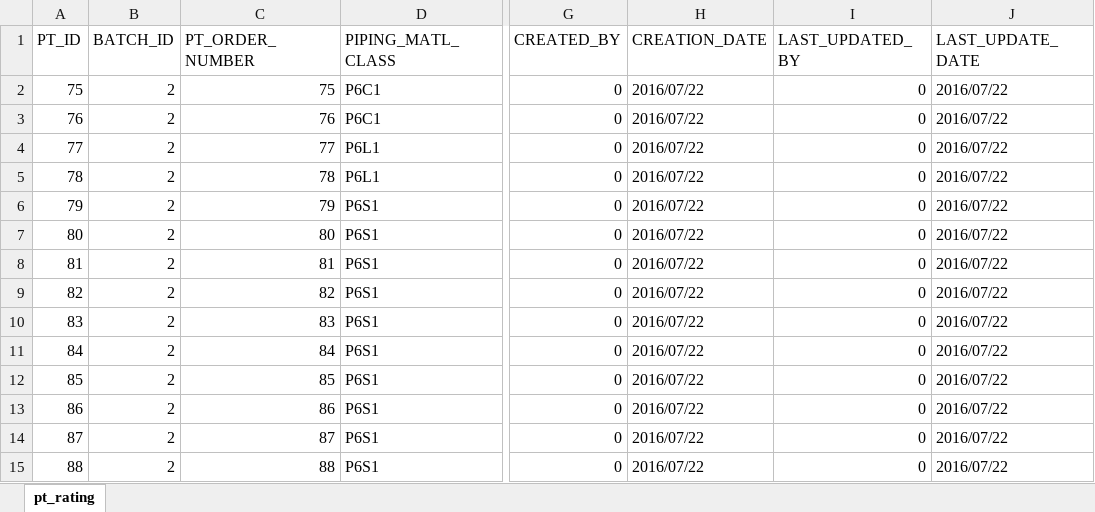
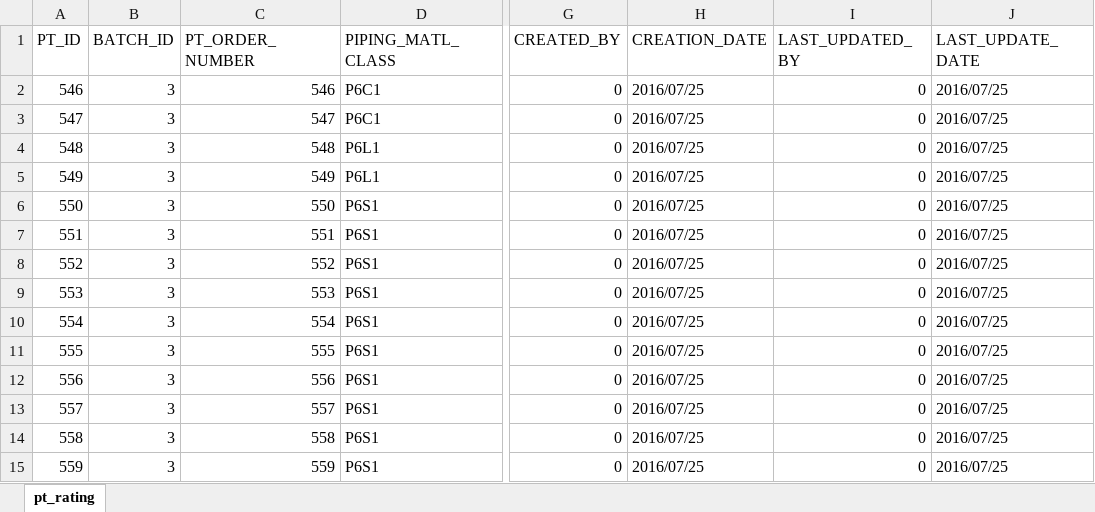
Before and after one commit to songluyi/cqs_load_tool, an Excel workbook: new压力温度.xlsx, sheet pt_rating, drawn as a sheet; only a part is shown, gaps mark what is left out; values as stored, in another font and other column widths than the file's, no borders; the diff covers the shown part only; the diff names each change by its address in the sheet, - before the commit and + after, or states it on an @@ line.

```diff
--- a/new压力温度.xlsx (sheet pt_rating)
+++ b/new压力温度.xlsx (sheet pt_rating)
-A2 (PT_ID): 75
+A2 (PT_ID): 546
-B2:B15 (BATCH_ID): 2
+B2:B15 (BATCH_ID): 3
-C2 (PT_ORDER_NUMBER): 75
+C2 (PT_ORDER_NUMBER): 546
-H2:H15 (CREATION_DATE): 2016/07/22
+H2:H15 (CREATION_DATE): 2016/07/25
-J2:J15 (LAST_UPDATE_DATE): 2016/07/22
+J2:J15 (LAST_UPDATE_DATE): 2016/07/25
-A3 (PT_ID): 76
+A3 (PT_ID): 547
-C3 (PT_ORDER_NUMBER): 76
+C3 (PT_ORDER_NUMBER): 547
-A4 (PT_ID): 77
+A4 (PT_ID): 548
-C4 (PT_ORDER_NUMBER): 77
+C4 (PT_ORDER_NUMBER): 548
-A5 (PT_ID): 78
+A5 (PT_ID): 549
-C5 (PT_ORDER_NUMBER): 78
+C5 (PT_ORDER_NUMBER): 549
-A6 (PT_ID): 79
+A6 (PT_ID): 550
-C6 (PT_ORDER_NUMBER): 79
+C6 (PT_ORDER_NUMBER): 550
-A7 (PT_ID): 80
+A7 (PT_ID): 551
-C7 (PT_ORDER_NUMBER): 80
+C7 (PT_ORDER_NUMBER): 551
-A8 (PT_ID): 81
+A8 (PT_ID): 552
-C8 (PT_ORDER_NUMBER): 81
+C8 (PT_ORDER_NUMBER): 552
-A9 (PT_ID): 82
+A9 (PT_ID): 553
-C9 (PT_ORDER_NUMBER): 82
+C9 (PT_ORDER_NUMBER): 553
-A10 (PT_ID): 83
+A10 (PT_ID): 554
-C10 (PT_ORDER_NUMBER): 83
+C10 (PT_ORDER_NUMBER): 554
-A11 (PT_ID): 84
+A11 (PT_ID): 555
-C11 (PT_ORDER_NUMBER): 84
+C11 (PT_ORDER_NUMBER): 555
-A12 (PT_ID): 85
+A12 (PT_ID): 556
-C12 (PT_ORDER_NUMBER): 85
+C12 (PT_ORDER_NUMBER): 556
-A13 (PT_ID): 86
+A13 (PT_ID): 557
-C13 (PT_ORDER_NUMBER): 86
+C13 (PT_ORDER_NUMBER): 557
-A14 (PT_ID): 87
+A14 (PT_ID): 558
-C14 (PT_ORDER_NUMBER): 87
+C14 (PT_ORDER_NUMBER): 558
-A15 (PT_ID): 88
+A15 (PT_ID): 559
-C15 (PT_ORDER_NUMBER): 88
+C15 (PT_ORDER_NUMBER): 559
```
Also changed, not shown: 1900 edited cells elsewhere in this sheet, new元件表.xlsx, new管道厚度.xlsx, 12 other files.
